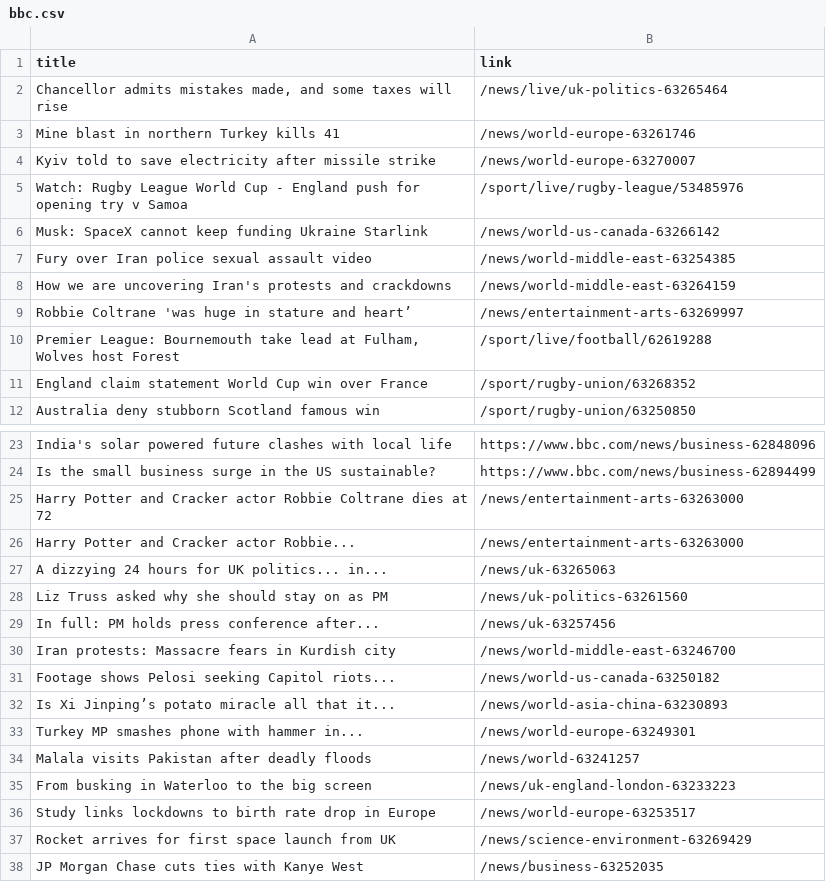
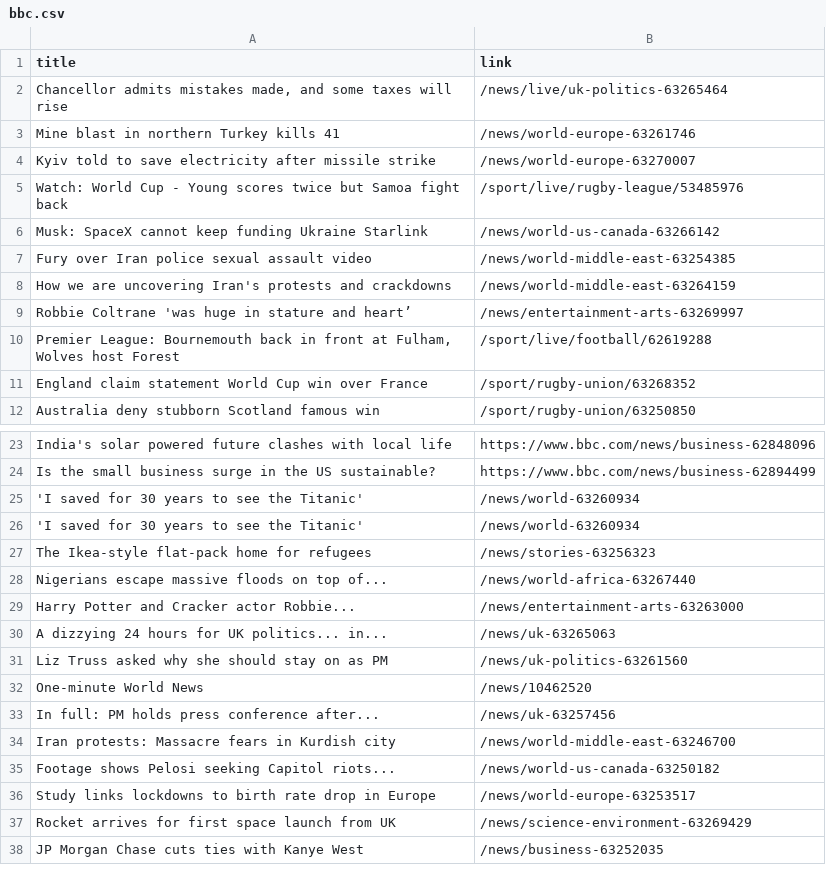
Before and after one commit to carolinaszv/automatic-scraper-bbc, a CSV file: bbc.csv, drawn as a sheet; only a part is shown, gaps mark what is left out.

```diff
--- a/bbc.csv
+++ b/bbc.csv
@@ -4,3 +4,3 @@ Mine blast in northern Turkey kills 41,/news/world-europe-63261746
 Kyiv told to save electricity after missile strike,/news/world-europe-63270007
-Watch: Rugby League World Cup - England push for opening try v Samoa,/sport/live/rugby-league/53485976
+Watch: World Cup - Young scores twice but Samoa fight back,/sport/live/rugby-league/53485976
 Musk: SpaceX cannot keep funding Ukraine Starlink,/news/world-us-canada-63266142
@@ -9,3 +9,3 @@ How we are uncovering Iran's protests and crackdowns,/news/world-middle-east-632
 Robbie Coltrane 'was huge in stature and heart’,/news/entertainment-arts-63269997
-"Premier League: Bournemouth take lead at Fulham, Wolves host Forest",/sport/live/football/62619288
+"Premier League: Bournemouth back in front at Fulham, Wolves host Forest",/sport/live/football/62619288
 England claim statement World Cup win over France,/sport/rugby-union/63268352
@@ -24,3 +24,6 @@ India's solar powered future clashes with local life,https://www.bbc.com/news/bu
 Is the small business surge in the US sustainable?,https://www.bbc.com/news/business-62894499
-Harry Potter and Cracker actor Robbie Coltrane dies at 72,/news/entertainment-arts-63263000
+'I saved for 30 years to see the Titanic',/news/world-63260934
+'I saved for 30 years to see the Titanic',/news/world-63260934
+The Ikea-style flat-pack home for refugees,/news/stories-63256323
+Nigerians escape massive floods on top of...,/news/world-africa-63267440
 Harry Potter and Cracker actor Robbie...,/news/entertainment-arts-63263000
@@ -28,2 +31,3 @@ A dizzying 24 hours for UK politics... in...,/news/uk-63265063
 Liz Truss asked why she should stay on as PM,/news/uk-politics-63261560
+One-minute World News,/news/10462520
 In full: PM holds press conference after...,/news/uk-63257456
@@ -31,6 +35,2 @@ Iran protests: Massacre fears in Kurdish city,/news/world-middle-east-63246700
 Footage shows Pelosi seeking Capitol riots...,/news/world-us-canada-63250182
-Is Xi Jinping’s potato miracle all that it...,/news/world-asia-china-63230893
-Turkey MP smashes phone with hammer in...,/news/world-europe-63249301
-Malala visits Pakistan after deadly floods,/news/world-63241257
-From busking in Waterloo to the big screen,/news/uk-england-london-63233223
 Study links lockdowns to birth rate drop in Europe,/news/world-europe-63253517
```
